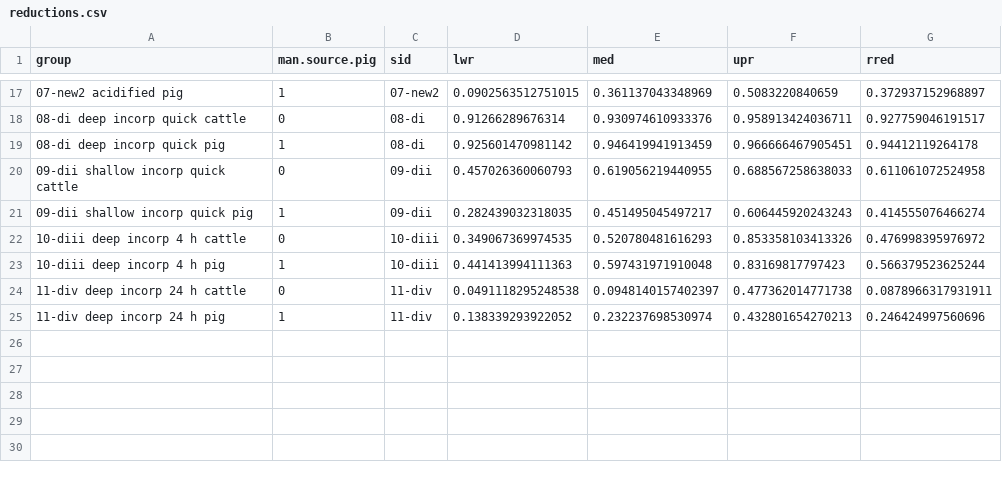
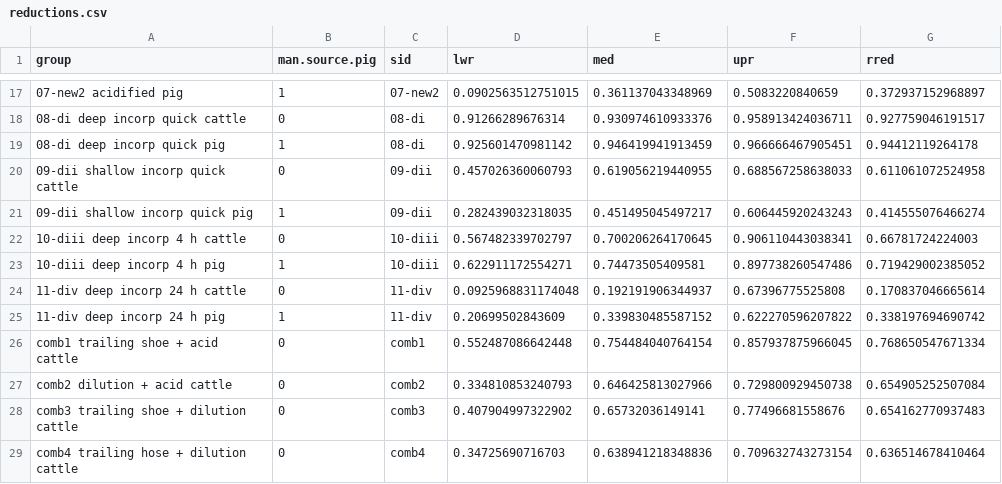
Before and after one commit to AU-BCE-EE/GD-NH3, a CSV file: Chapter 7/reductions-ALFAM2/output/reductions.csv, drawn as a sheet; only a part is shown, gaps mark what is left out.

```diff
--- a/Chapter 7/reductions-ALFAM2/output/reductions.csv
+++ b/Chapter 7/reductions-ALFAM2/output/reductions.csv
@@ -21,5 +21,9 @@ group,man.source.pig,sid,lwr,med,upr,rred
 09-dii shallow incorp quick pig,1,09-dii,0.282439032318035,0.451495045497217,0.606445920243243,0.414555076466274
-10-diii deep incorp 4 h cattle,0,10-diii,0.349067369974535,0.520780481616293,0.853358103413326,0.476998395976972
-10-diii deep incorp 4 h pig,1,10-diii,0.441413994111363,0.597431971910048,0.83169817797423,0.566379523625244
-11-div deep incorp 24 h cattle,0,11-div,0.0491118295248538,0.0948140157402397,0.477362014771738,0.0878966317931911
-11-div deep incorp 24 h pig,1,11-div,0.138339293922052,0.232237698530974,0.432801654270213,0.246424997560696
+10-diii deep incorp 4 h cattle,0,10-diii,0.567482339702797,0.700206264170645,0.906110443038341,0.66781724224003
+10-diii deep incorp 4 h pig,1,10-diii,0.622911172554271,0.74473505409581,0.897738260547486,0.719429002385052
+11-div deep incorp 24 h cattle,0,11-div,0.0925968831174048,0.192191906344937,0.67396775525808,0.170837046665614
+11-div deep incorp 24 h pig,1,11-div,0.20699502843609,0.339830485587152,0.622270596207822,0.338197694690742
+comb1 trailing shoe + acid cattle,0,comb1,0.552487086642448,0.754484040764154,0.857937875966045,0.768650547671334
+comb2 dilution + acid cattle,0,comb2,0.334810853240793,0.646425813027966,0.729800929450738,0.654905252507084
+comb3 trailing shoe + dilution cattle,0,comb3,0.407904997322902,0.65732036149141,0.77496681558676,0.654162770937483
+comb4 trailing hose + dilution cattle,0,comb4,0.34725690716703,0.638941218348836,0.709632743273154,0.636514678410464
```
Also changed, not shown: Chapter 7/reductions-ALFAM2/inputs/inputs.csv, Chapter 7/reductions-ALFAM2/output/predictions.csv, 5 other files.
